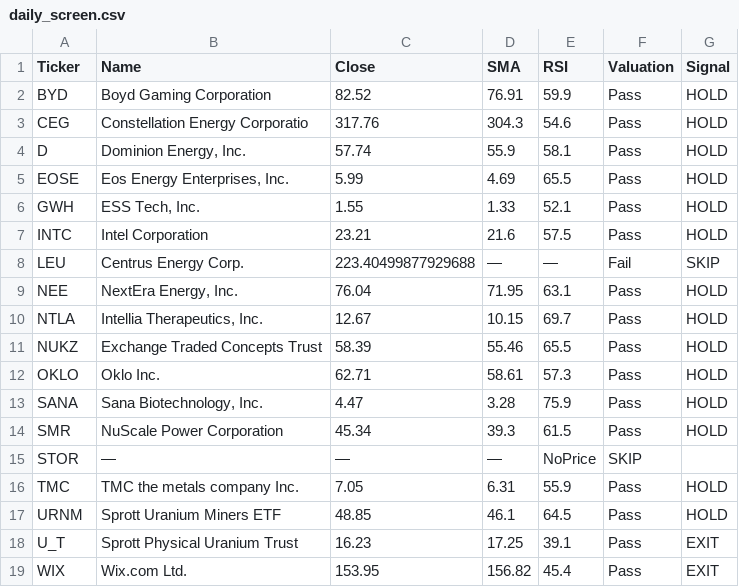
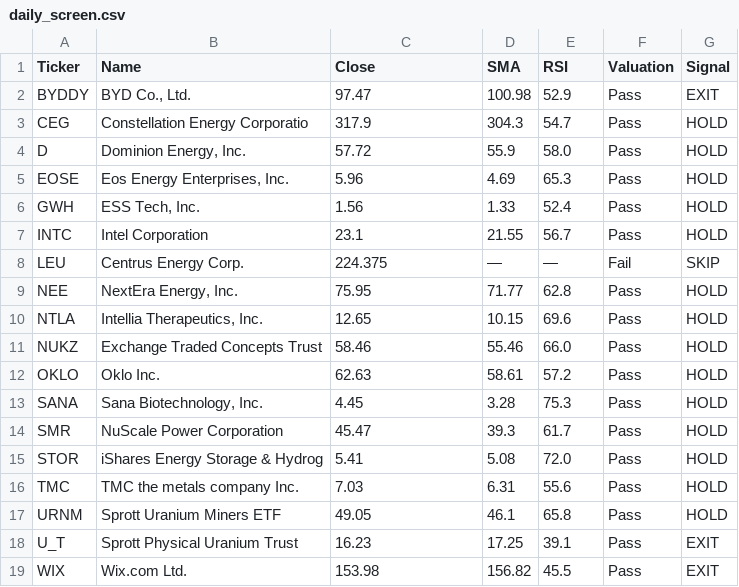
Before and after one commit to bstefco/momentumsector, a CSV file: docs/daily_screen.csv, drawn as a sheet.

Commit message:
Fix ticker mappings: use BYDDY (BYD Co. ADR) and STOR.AS (iShares Energy Storage & Hydro ETF). Update daily screen outputs.

```diff
--- a/docs/daily_screen.csv
+++ b/docs/daily_screen.csv
@@ -1,19 +1,19 @@
 Ticker,Name,Close,SMA,RSI,Valuation,Signal
-BYD,Boyd Gaming Corporation,82.52,76.91,59.9,Pass,HOLD
-CEG,Constellation Energy Corporatio,317.76,304.3,54.6,Pass,HOLD
-D,"Dominion Energy, Inc.",57.74,55.9,58.1,Pass,HOLD
-EOSE,"Eos Energy Enterprises, Inc.",5.99,4.69,65.5,Pass,HOLD
-GWH,"ESS Tech, Inc.",1.55,1.33,52.1,Pass,HOLD
-INTC,Intel Corporation,23.21,21.6,57.5,Pass,HOLD
-LEU,Centrus Energy Corp.,223.40499877929688,—,—,Fail,SKIP
-NEE,"NextEra Energy, Inc.",76.04,71.95,63.1,Pass,HOLD
-NTLA,"Intellia Therapeutics, Inc.",12.67,10.15,69.7,Pass,HOLD
-NUKZ,Exchange Traded Concepts Trust ,58.39,55.46,65.5,Pass,HOLD
-OKLO,Oklo Inc.,62.71,58.61,57.3,Pass,HOLD
-SANA,"Sana Biotechnology, Inc.",4.47,3.28,75.9,Pass,HOLD
-SMR,NuScale Power Corporation,45.34,39.3,61.5,Pass,HOLD
-STOR,—,—,—,NoPrice,SKIP,
-TMC,TMC the metals company Inc.,7.05,6.31,55.9,Pass,HOLD
-URNM,Sprott Uranium Miners ETF,48.85,46.1,64.5,Pass,HOLD
+BYDDY,"BYD Co., Ltd.",97.47,100.98,52.9,Pass,EXIT
+CEG,Constellation Energy Corporatio,317.9,304.3,54.7,Pass,HOLD
+D,"Dominion Energy, Inc.",57.72,55.9,58.0,Pass,HOLD
+EOSE,"Eos Energy Enterprises, Inc.",5.96,4.69,65.3,Pass,HOLD
+GWH,"ESS Tech, Inc.",1.56,1.33,52.4,Pass,HOLD
+INTC,Intel Corporation,23.1,21.55,56.7,Pass,HOLD
+LEU,Centrus Energy Corp.,224.375,—,—,Fail,SKIP
+NEE,"NextEra Energy, Inc.",75.95,71.77,62.8,Pass,HOLD
+NTLA,"Intellia Therapeutics, Inc.",12.65,10.15,69.6,Pass,HOLD
+NUKZ,Exchange Traded Concepts Trust ,58.46,55.46,66.0,Pass,HOLD
+OKLO,Oklo Inc.,62.63,58.61,57.2,Pass,HOLD
+SANA,"Sana Biotechnology, Inc.",4.45,3.28,75.3,Pass,HOLD
+SMR,NuScale Power Corporation,45.47,39.3,61.7,Pass,HOLD
+STOR,iShares Energy Storage & Hydrog,5.41,5.08,72.0,Pass,HOLD
+TMC,TMC the metals company Inc.,7.03,6.31,55.6,Pass,HOLD
+URNM,Sprott Uranium Miners ETF,49.05,46.1,65.8,Pass,HOLD
 U_T,Sprott Physical Uranium Trust,16.23,17.25,39.1,Pass,EXIT
-WIX,Wix.com Ltd.,153.95,156.82,45.4,Pass,EXIT
+WIX,Wix.com Ltd.,153.98,156.82,45.5,Pass,EXIT
```
Also changed, not shown: 3 other files.
